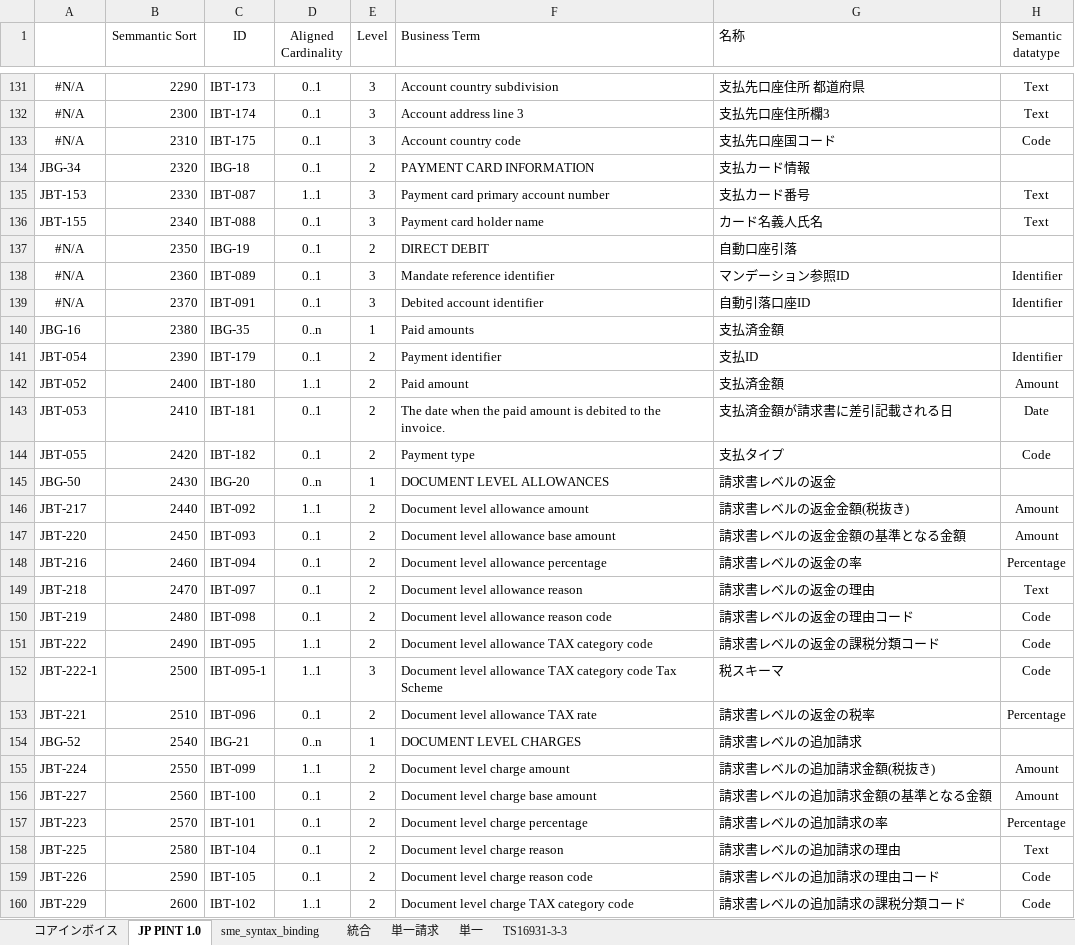
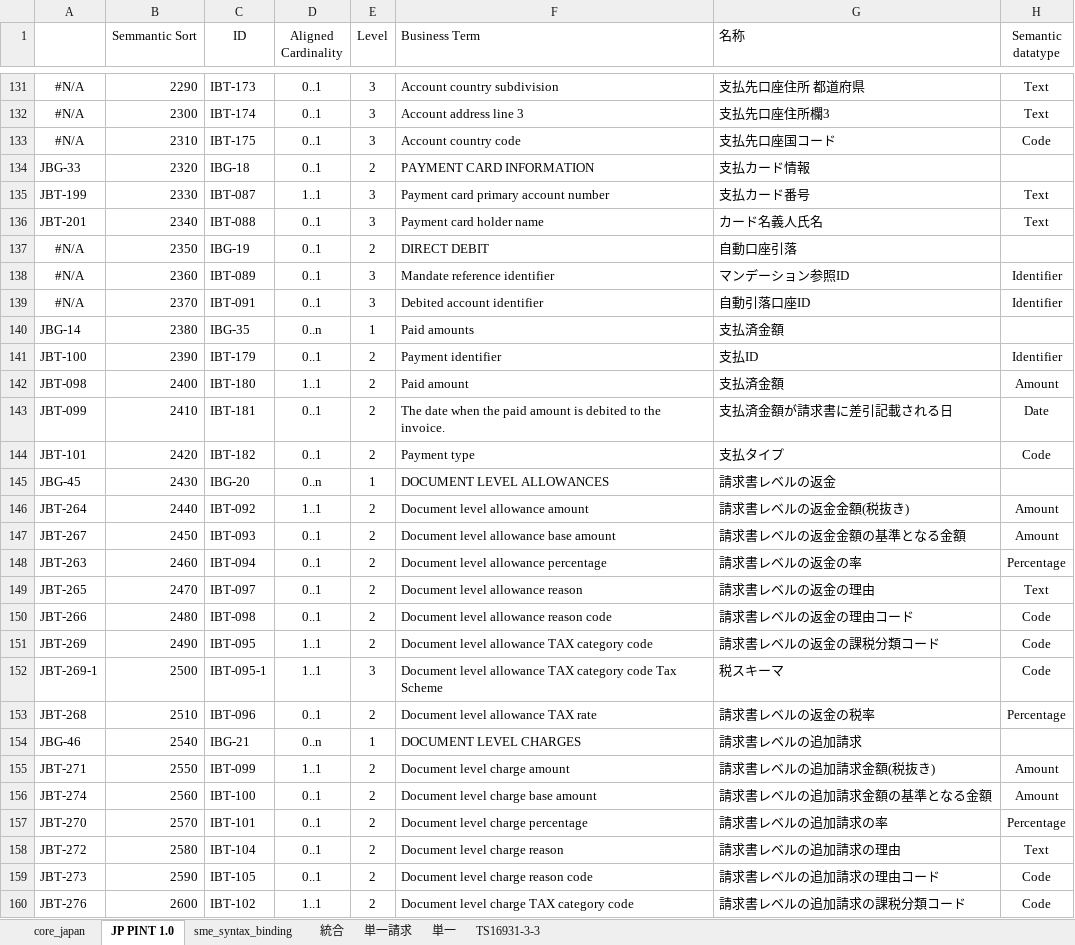
Before and after one commit to pontsoleil/Japan_core, an Excel workbook: data/base/230216コアインボイス.xlsx, sheet JP PINT 1.0, drawn as a sheet; only a part is shown, gaps mark what is left out; values as stored, in another font and other column widths than the file's, no borders; conditional formats not drawn; the diff covers the shown part only; the diff names each change by its address in the sheet, - before the commit and + after, or states it on an @@ line.

Commit message:
Update 230216コアインボイス.xlsx

```diff
--- a/data/base/230216コアインボイス.xlsx (sheet JP PINT 1.0)
+++ b/data/base/230216コアインボイス.xlsx (sheet JP PINT 1.0)
-sheet tab: コアインボイス
+sheet tab: core_japan
-A134: JBG-34
+A134: JBG-33
-A135: JBT-153
+A135: JBT-199
-A136: JBT-155
+A136: JBT-201
-A140: JBG-16
+A140: JBG-14
-A141: JBT-054
+A141: JBT-100
-A142: JBT-052
+A142: JBT-098
-A143: JBT-053
+A143: JBT-099
-A144: JBT-055
+A144: JBT-101
-A145: JBG-50
+A145: JBG-45
-A146: JBT-217
+A146: JBT-264
-A147: JBT-220
+A147: JBT-267
-A148: JBT-216
+A148: JBT-263
-A149: JBT-218
+A149: JBT-265
-A150: JBT-219
+A150: JBT-266
-A151: JBT-222
+A151: JBT-269
-A152: JBT-222-1
+A152: JBT-269-1
-A153: JBT-221
+A153: JBT-268
-A154: JBG-52
+A154: JBG-46
-A155: JBT-224
+A155: JBT-271
-A156: JBT-227
+A156: JBT-274
-A157: JBT-223
+A157: JBT-270
-A158: JBT-225
+A158: JBT-272
-A159: JBT-226
+A159: JBT-273
-A160: JBT-229
+A160: JBT-276
```
Also changed, not shown: 187 edited cells elsewhere in this sheet, sheet core_japan, sheet sme_syntax_binding, formulas that keep their value.
